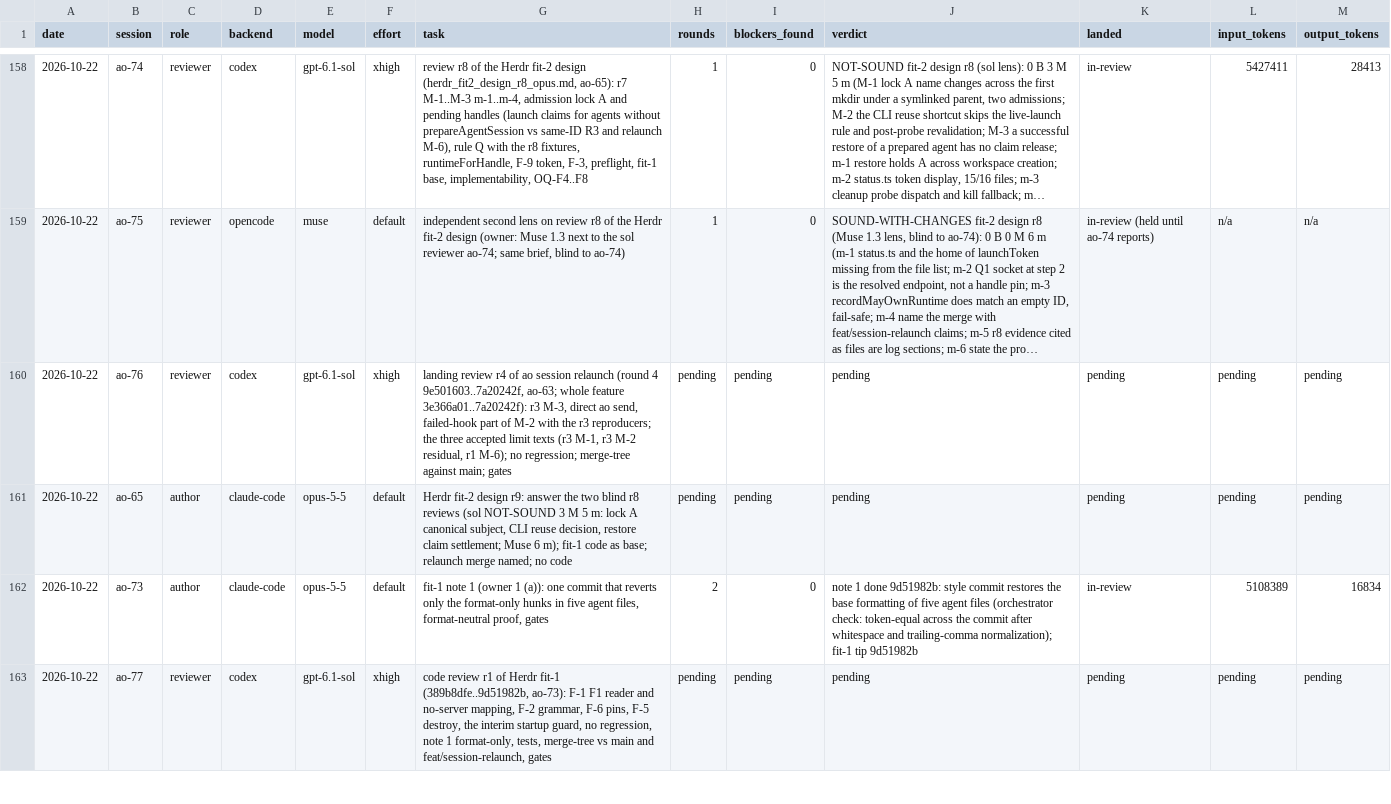
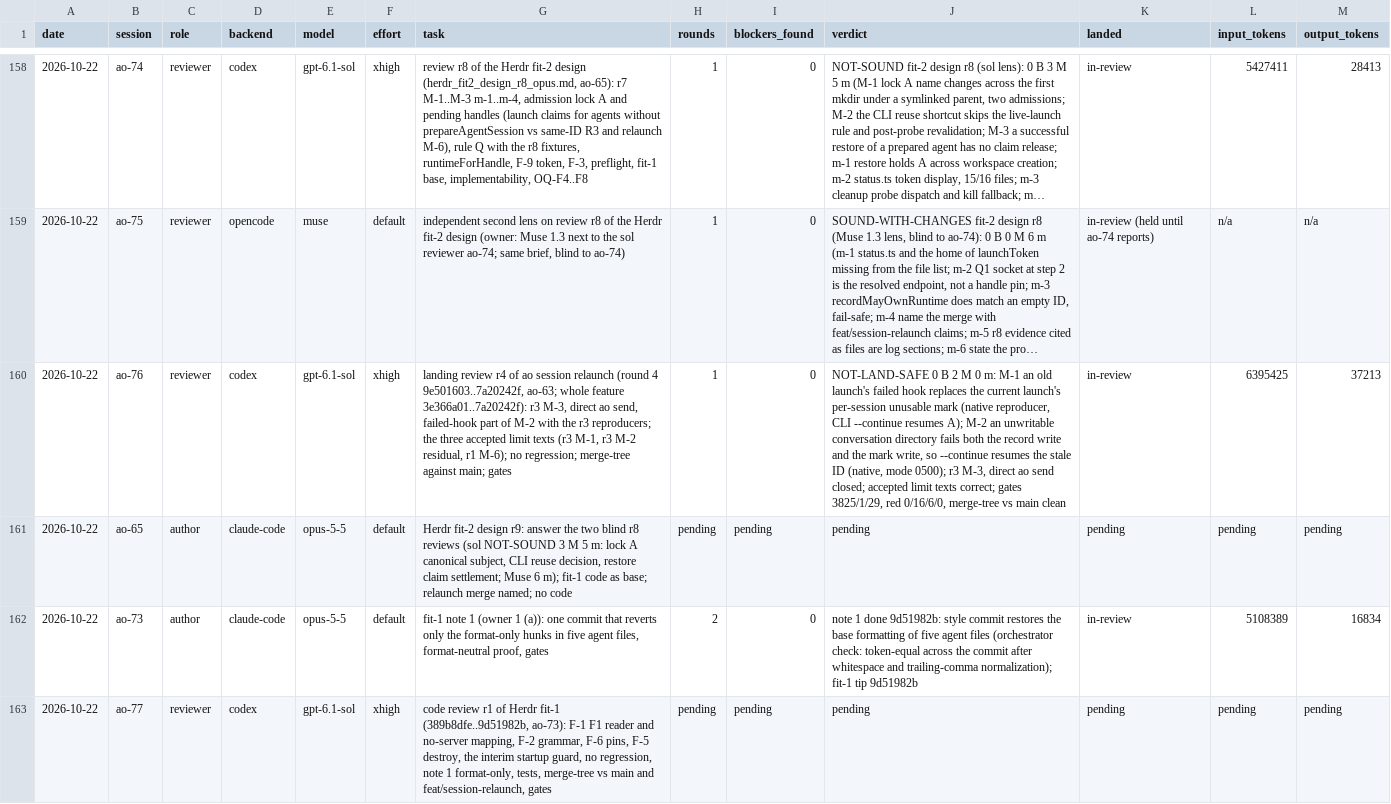
Before and after one commit to taisung/agent-orchestrator, a CSV file: development/artifacts/model_router_log/log.csv, drawn as a sheet; only a part is shown, gaps mark what is left out; long unchanged cells end in …; the diff names each change by its address in the sheet, - before the commit and + after, or states it on an @@ line.

Commit message:
docs(development): close the router row of review r4 and of fit-1 note 1
Both rounds finished, so their rows hold the verdicts and the token counts.

```diff
--- a/development/artifacts/model_router_log/log.csv
+++ b/development/artifacts/model_router_log/log.csv
-H160 (rounds): pending
+H160 (rounds): 1
-I160 (blockers_found): pending
+I160 (blockers_found): 0
-J160 (verdict): pending
+J160 (verdict): NOT-LAND-SAFE 0 B 2 M 0 m: M-1 an old launch's failed hook replaces the current launch's per-session unusable mark (native reproducer, CLI --continue resumes A); M-2 an unwritable conversation directory fails both the record write and the mark write, so --continue resumes the stale ID (native, mode 0500); r3 M-3, direct ao send closed; accepted limit texts correct; gates 3825/1/29, red 0/16/6/0, merge-tree vs main clean
-K160 (landed): pending
+K160 (landed): in-review
-L160 (input_tokens): pending
+L160 (input_tokens): 6395425
-M160 (output_tokens): pending
+M160 (output_tokens): 37213
```
